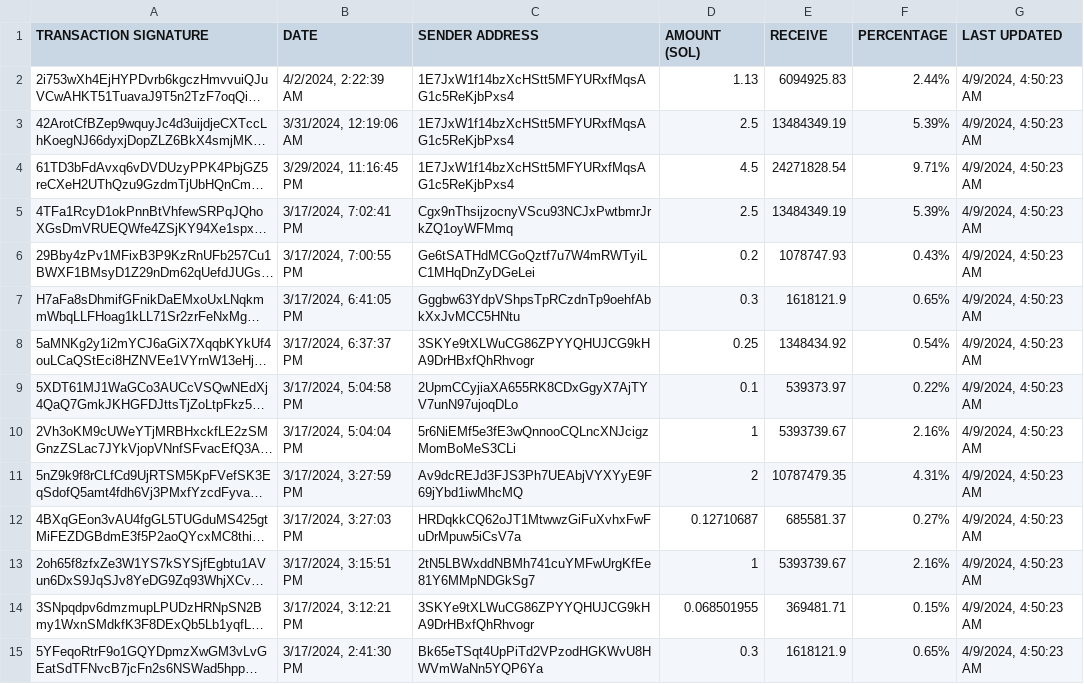
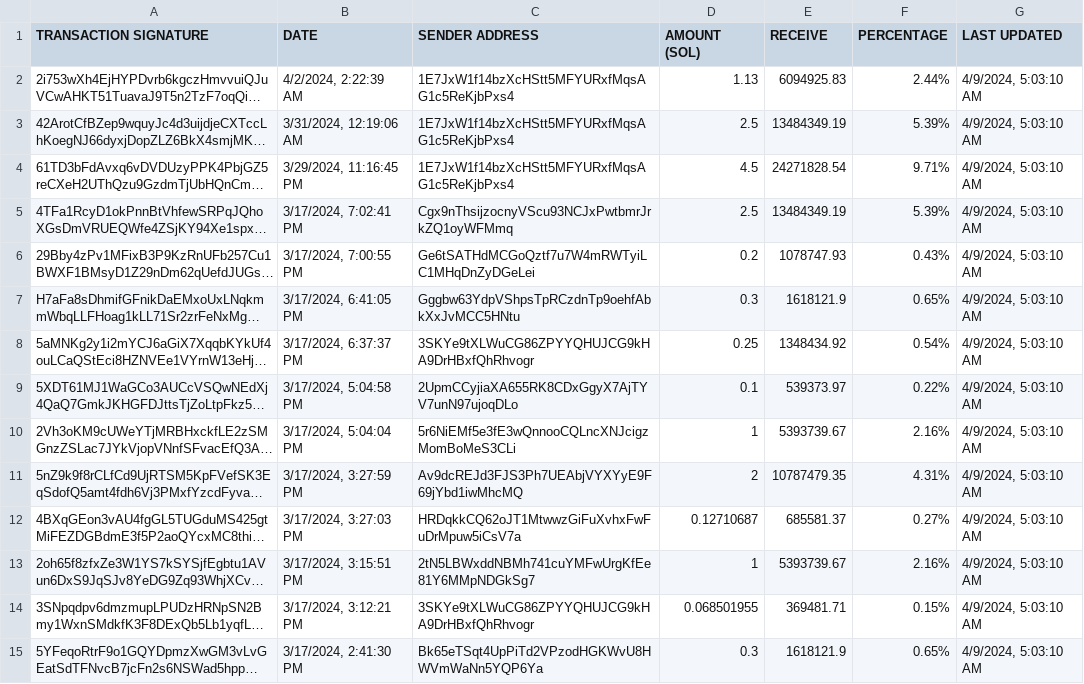
Before and after one commit to brorogans/bleu, a CSV file: presale.csv, drawn as a sheet; only a part is shown; long unchanged cells end in …; the diff covers the shown part only; the diff names each change by its address in the sheet, - before the commit and + after, or states it on an @@ line.

Commit message:
Update from https://github.com/brorogans/presale/commit/409faa6c91279949389dcdede155839ee4d05507

```diff
--- a/presale.csv
+++ b/presale.csv
-G2:G15 (LAST UPDATED): 4/9/2024, 4:50:23 AM
+G2:G15 (LAST UPDATED): 4/9/2024, 5:03:10 AM
```
Also changed, not shown: 40 edited cells elsewhere in this file.
